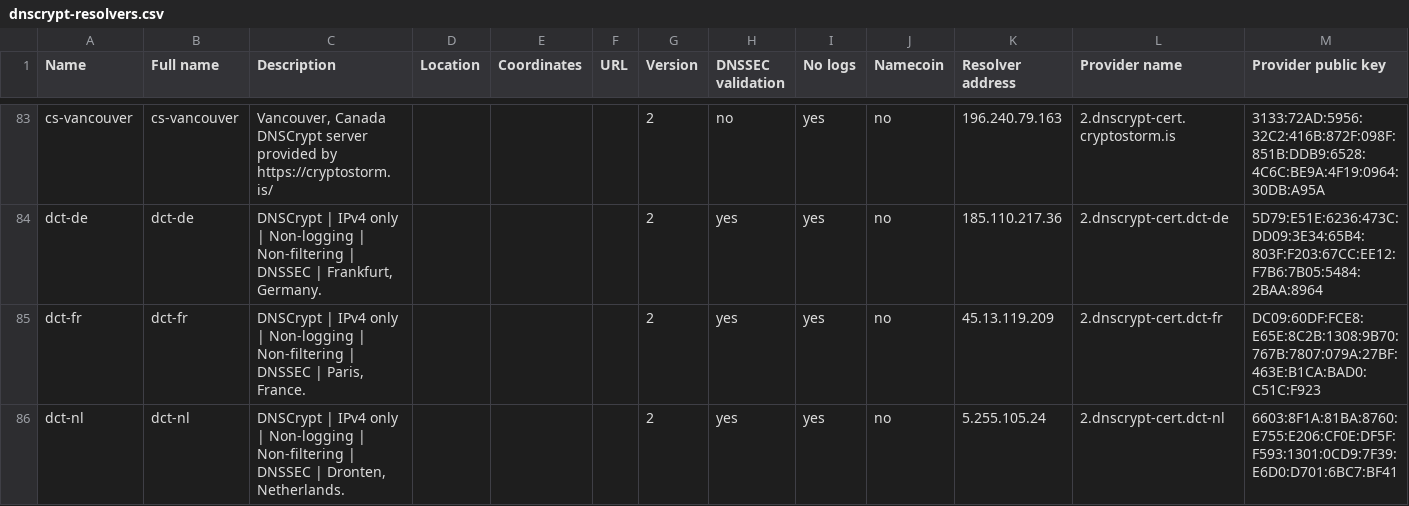
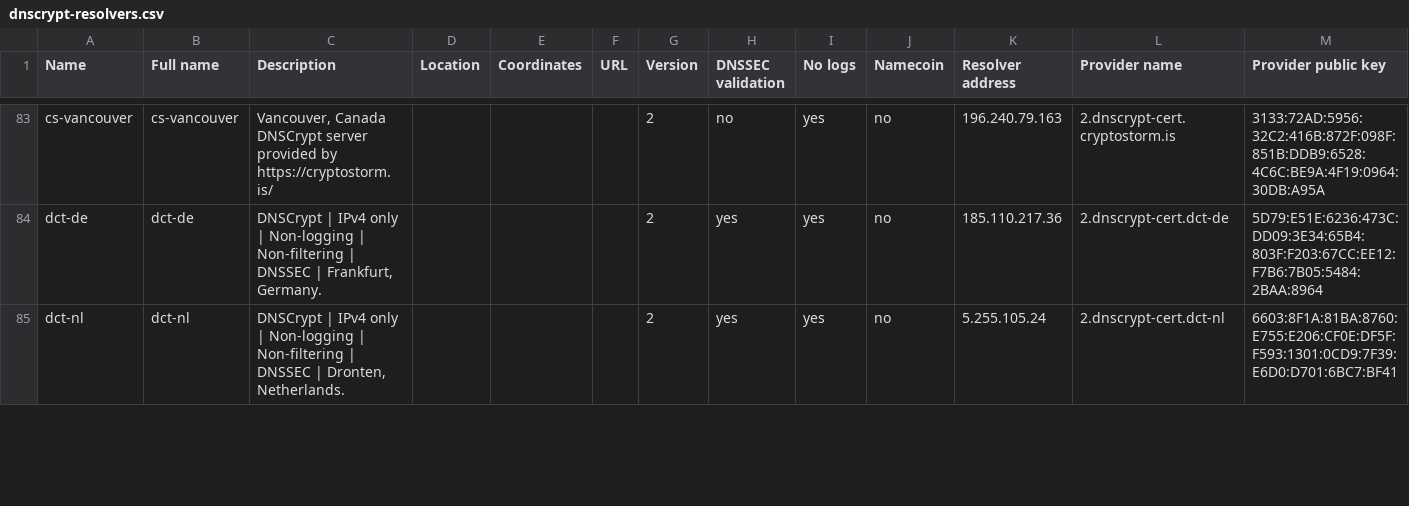
Before and after one commit to DNSCrypt/dnscrypt-resolvers, a CSV file: v1/dnscrypt-resolvers.csv, drawn as a sheet; only a part is shown, gaps mark what is left out; rows hold the shown columns only; the diff covers the shown part only; the diff names each change by its address in the sheet, - before the commit and + after, or states it on an @@ line.

```diff
--- a/v1/dnscrypt-resolvers.csv
+++ b/v1/dnscrypt-resolvers.csv
-row 85: dct-fr | dct-fr | DNSCrypt | IPv4 only | Non-logging | Non-filtering | DNSSEC | Paris, France. |  |  |  | 2 | yes | yes | no | 45.13.119.209 | 2.dnscrypt-cert.dct-fr | DC09:60DF:FCE8:E65E:8C2B:1308:9B70:767B:7807:079A:27BF:463E:B1CA:BAD0:C51C:F923
```
Also changed, not shown: 5 edited cells elsewhere in this file, 8 other files.
